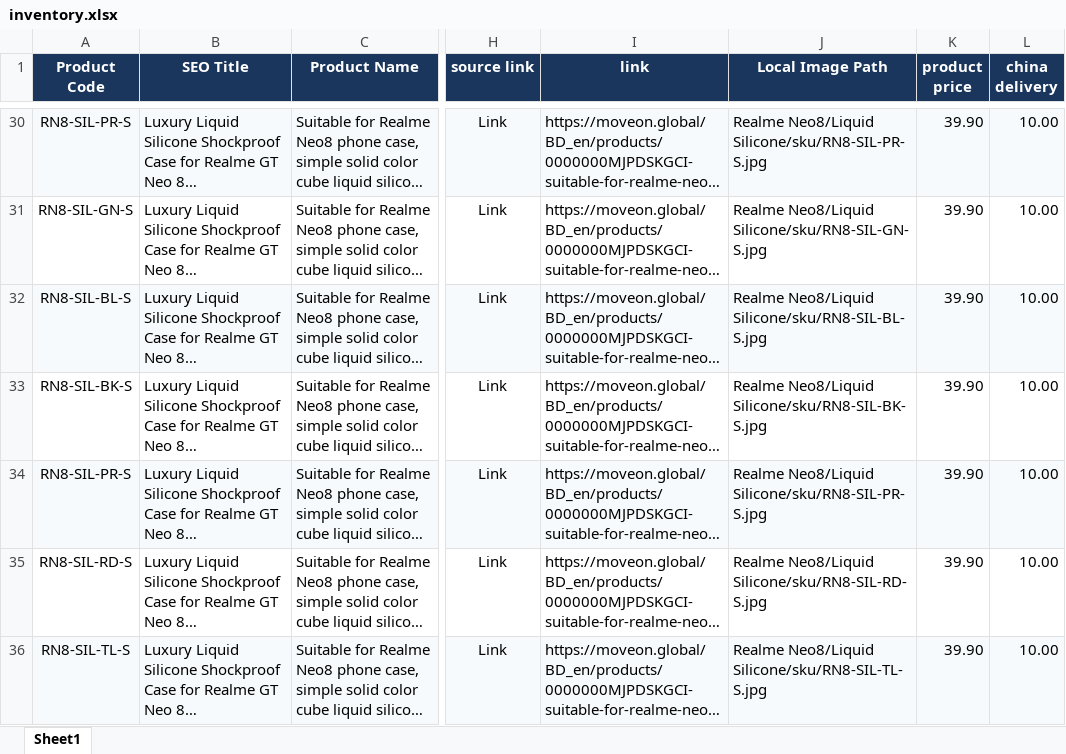
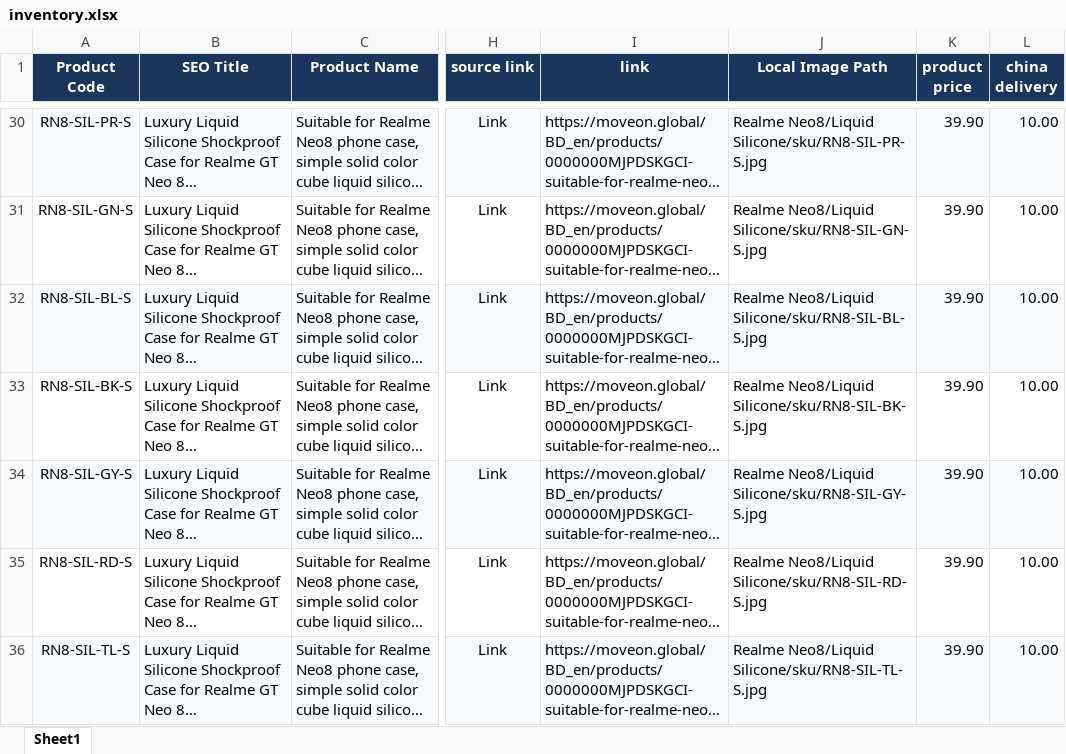
Before and after one commit to pheonixsabit/coverstore, an Excel workbook: inventory.xlsx, sheet Sheet1, drawn as a sheet; only a part is shown, gaps mark what is left out; long unchanged cells end in …; values as stored, in another font and other column widths than the file's, no borders; the diff names each change by its address in the sheet, - before the commit and + after, or states it on an @@ line.

```diff
--- a/inventory.xlsx (sheet Sheet1)
+++ b/inventory.xlsx (sheet Sheet1)
-A34 (Product Code): RN8-SIL-PR-S
+A34 (Product Code): RN8-SIL-GY-S
-J34 (Local Image Path): Realme Neo8/Liquid Silicone/sku/RN8-SIL-PR-S.jpg
+J34 (Local Image Path): Realme Neo8/Liquid Silicone/sku/RN8-SIL-GY-S.jpg
```
Also changed, not shown: 3 other files.
